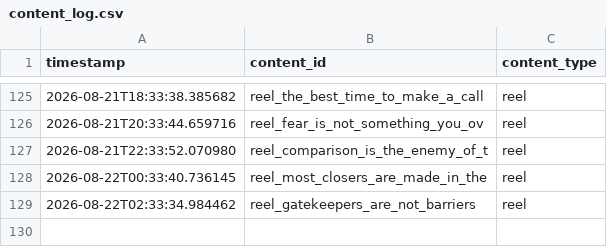
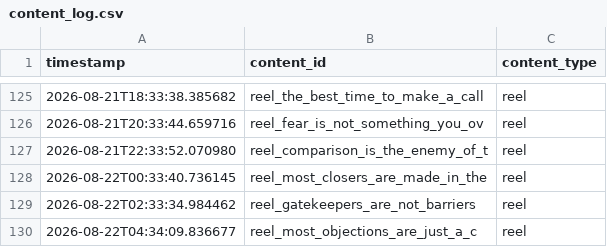
Before and after one commit to pruthvi-builds/closer-code-engine, a CSV file: content_data/content_log.csv, drawn as a sheet; only a part is shown, gaps mark what is left out.

Commit message:
Log confirmed post 2026-08-22T04:34:09Z

```diff
--- a/content_data/content_log.csv
+++ b/content_data/content_log.csv
@@ -129 +129,2 @@ timestamp,content_id,content_type
 2026-08-22T02:33:34.984462,reel_gatekeepers_are_not_barriers,reel
+2026-08-22T04:34:09.836677,reel_most_objections_are_just_a_c,reel
```
